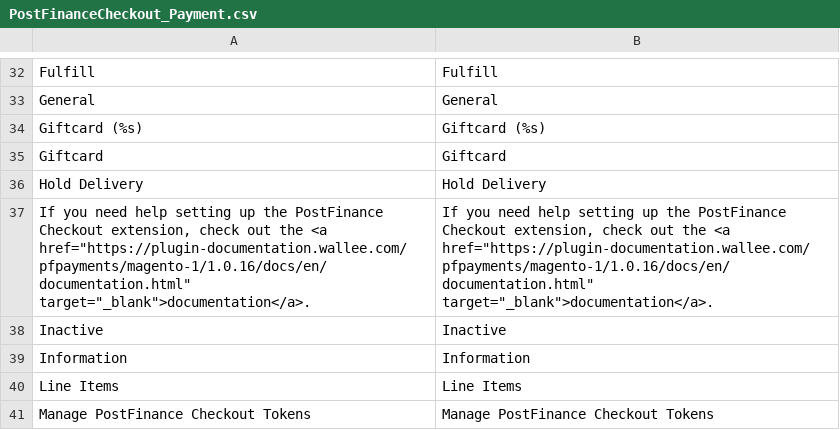
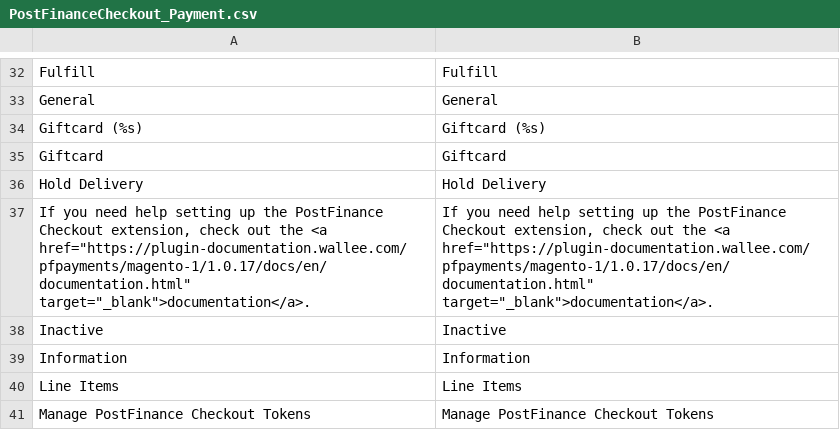
Before and after one commit to pfpayments/magento-1, a CSV file: app/locale/en_US/PostFinanceCheckout_Payment.csv, drawn as a sheet; only a part is shown, gaps mark what is left out.

```diff
--- a/app/locale/en_US/PostFinanceCheckout_Payment.csv
+++ b/app/locale/en_US/PostFinanceCheckout_Payment.csv
@@ -36,3 +36,3 @@
 "Hold Delivery","Hold Delivery"
-"If you need help setting up the PostFinance Checkout extension, check out the <a href=""https://plugin-documentation.wallee.com/pfpayments/magento-1/1.0.16/docs/en/documentation.html"" target=""_blank"">documentation</a>.","If you need help setting up the PostFinance Checkout extension, check out the <a href=""https://plugin-documentation.wallee.com/pfpayments/magento-1/1.0.16/docs/en/documentation.html"" target=""_blank"">documentation</a>."
+"If you need help setting up the PostFinance Checkout extension, check out the <a href=""https://plugin-documentation.wallee.com/pfpayments/magento-1/1.0.17/docs/en/documentation.html"" target=""_blank"">documentation</a>.","If you need help setting up the PostFinance Checkout extension, check out the <a href=""https://plugin-documentation.wallee.com/pfpayments/magento-1/1.0.17/docs/en/documentation.html"" target=""_blank"">documentation</a>."
 "Inactive","Inactive"
```
Also changed, not shown: app/locale/de_DE/PostFinanceCheckout_Payment.csv, 4 other files.
